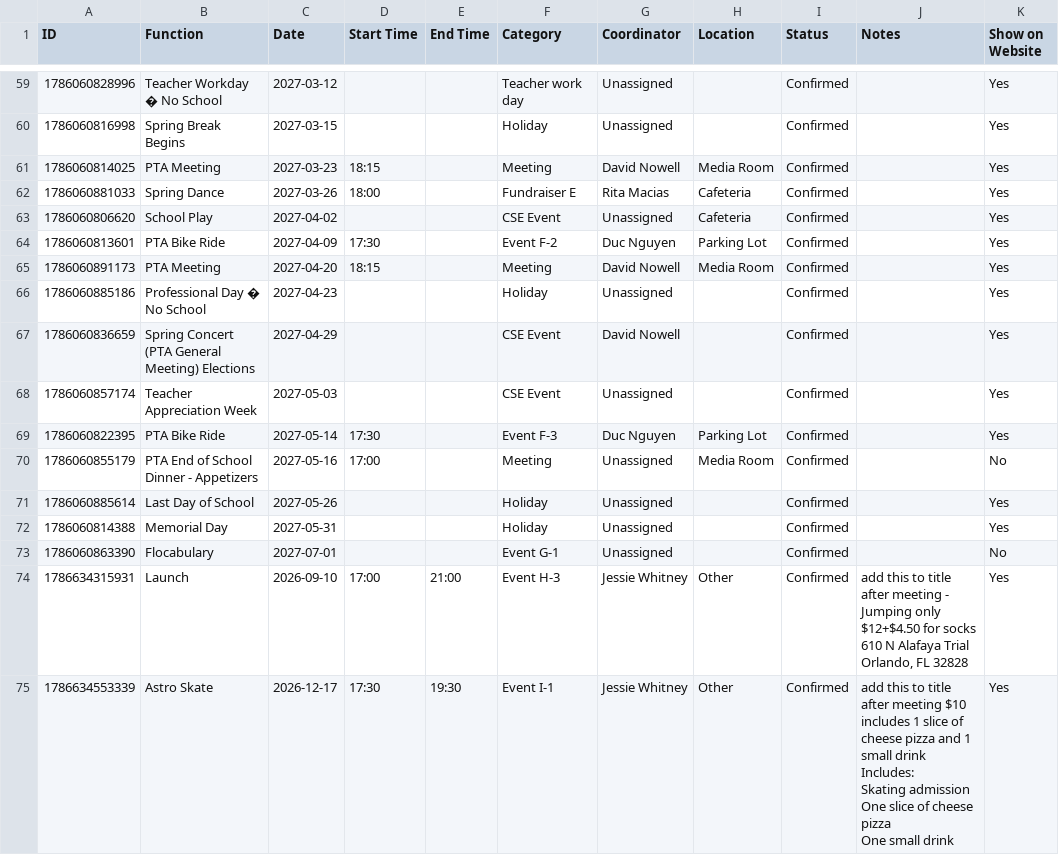
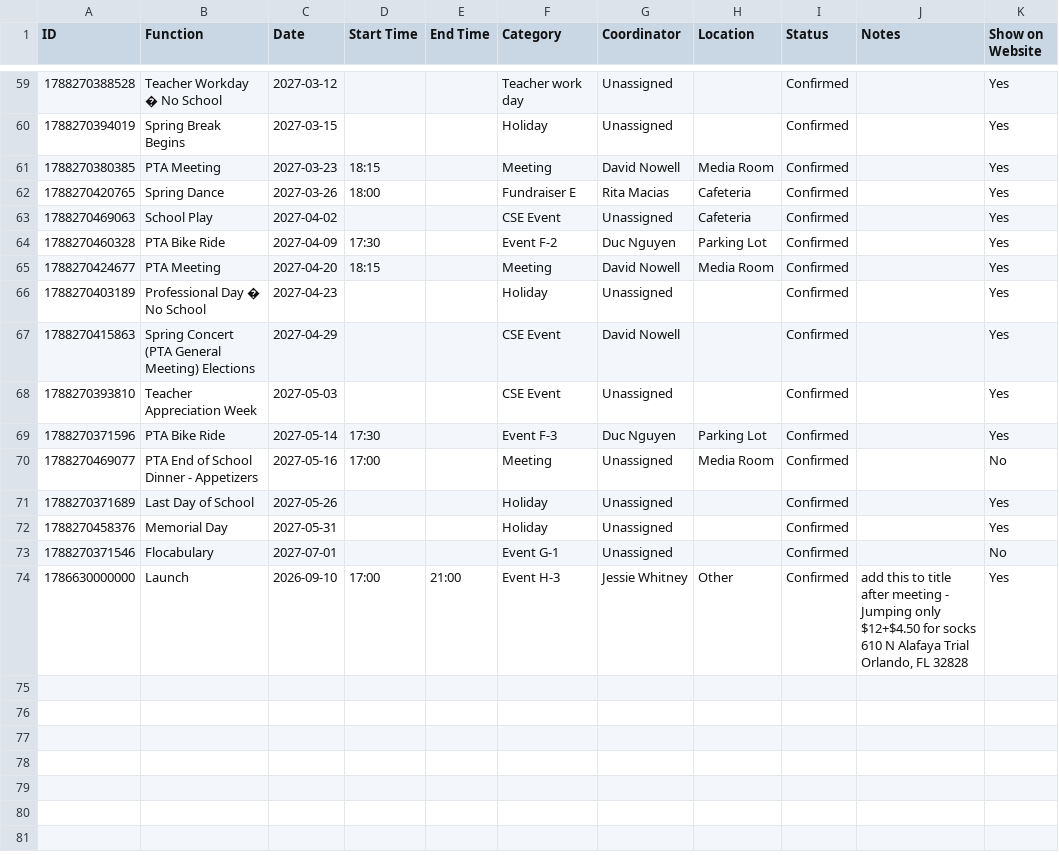
Before and after one commit to CSE-pta/Calendar, a CSV file: pta_calendar_functions.csv, drawn as a sheet; only a part is shown, gaps mark what is left out; the diff covers the shown part only.

```diff
--- a/pta_calendar_functions.csv
+++ b/pta_calendar_functions.csv
@@ -59,24 +65,18 @@ ID,Function,Date,Start Time,End Time,Category,Coordinator,Location,Status,Notes,
-1786060828996,Teacher Workday  � No School,2027-03-12,,,Teacher work day,Unassigned,,Confirmed,,Yes
-1786060816998,Spring Break Begins,2027-03-15,,,Holiday,Unassigned,,Confirmed,,Yes
-1786060814025,PTA Meeting,2027-03-23,18:15,,Meeting,David Nowell,Media Room,Confirmed,,Yes
-1786060881033,Spring Dance,2027-03-26,18:00,,Fundraiser E,Rita Macias,Cafeteria,Confirmed,,Yes
-1786060806620,School Play,2027-04-02,,,CSE Event,Unassigned,Cafeteria,Confirmed,,Yes
-1786060813601,PTA Bike Ride,2027-04-09,17:30,,Event F-2,Duc Nguyen,Parking Lot,Confirmed,,Yes
-1786060891173,PTA Meeting,2027-04-20,18:15,,Meeting,David Nowell,Media Room,Confirmed,,Yes
-1786060885186,Professional Day � No School,2027-04-23,,,Holiday,Unassigned,,Confirmed,,Yes
-1786060836659,Spring Concert (PTA General Meeting) Elections,2027-04-29,,,CSE Event,David Nowell,,Confirmed,,Yes
-1786060857174,Teacher Appreciation Week,2027-05-03,,,CSE Event,Unassigned,,Confirmed,,Yes
-1786060822395,PTA Bike Ride,2027-05-14,17:30,,Event F-3,Duc Nguyen,Parking Lot,Confirmed,,Yes
-1786060855179,PTA End of School Dinner - Appetizers,2027-05-16,17:00,,Meeting,Unassigned,Media Room,Confirmed,,No
-1786060885614,Last Day of School,2027-05-26,,,Holiday,Unassigned,,Confirmed,,Yes
-1786060814388,Memorial Day,2027-05-31,,,Holiday,Unassigned,,Confirmed,,Yes
-1786060863390,Flocabulary,2027-07-01,,,Event G-1,Unassigned,,Confirmed,,No
-1786634315931,Launch,2026-09-10,17:00,21:00,Event H-3,Jessie Whitney,Other,Confirmed,"add this to title after meeting - Jumping only $12+$4.50 for socks
-
-610 N Alafaya Trial Orlando, FL 32828",Yes
-1786634553339,Astro Skate,2026-12-17,17:30,19:30,Event I-1,Jessie Whitney,Other,Confirmed," add this to title after meeting $10 includes 1 slice of cheese pizza and 1 small drink
-Includes:
-
-Skating admission
-One slice of cheese pizza
-One small drink",Yes
+1788270388528,Teacher Workday  � No School,2027-03-12,,,Teacher work day,Unassigned,,Confirmed,,Yes
+1788270394019,Spring Break Begins,2027-03-15,,,Holiday,Unassigned,,Confirmed,,Yes
+1788270380385,PTA Meeting,2027-03-23,18:15,,Meeting,David Nowell,Media Room,Confirmed,,Yes
+1788270420765,Spring Dance,2027-03-26,18:00,,Fundraiser E,Rita Macias,Cafeteria,Confirmed,,Yes
+1788270469063,School Play,2027-04-02,,,CSE Event,Unassigned,Cafeteria,Confirmed,,Yes
+1788270460328,PTA Bike Ride,2027-04-09,17:30,,Event F-2,Duc Nguyen,Parking Lot,Confirmed,,Yes
+1788270424677,PTA Meeting,2027-04-20,18:15,,Meeting,David Nowell,Media Room,Confirmed,,Yes
+1788270403189,Professional Day � No School,2027-04-23,,,Holiday,Unassigned,,Confirmed,,Yes
+1788270415863,Spring Concert (PTA General Meeting) Elections,2027-04-29,,,CSE Event,David Nowell,,Confirmed,,Yes
+1788270393810,Teacher Appreciation Week,2027-05-03,,,CSE Event,Unassigned,,Confirmed,,Yes
+1788270371596,PTA Bike Ride,2027-05-14,17:30,,Event F-3,Duc Nguyen,Parking Lot,Confirmed,,Yes
+1788270469077,PTA End of School Dinner - Appetizers,2027-05-16,17:00,,Meeting,Unassigned,Media Room,Confirmed,,No
+1788270371689,Last Day of School,2027-05-26,,,Holiday,Unassigned,,Confirmed,,Yes
+1788270458376,Memorial Day,2027-05-31,,,Holiday,Unassigned,,Confirmed,,Yes
+1788270371546,Flocabulary,2027-07-01,,,Event G-1,Unassigned,,Confirmed,,No
+1786630000000,Launch,2026-09-10,17:00,21:00,Event H-3,Jessie Whitney,Other,Confirmed,"add this to title after meeting - Jumping only $12+$4.50 for socks
+
+610 N Alafaya Trial Orlando, FL 32828",Yes
```
Also changed, not shown: 1 added row, 1 removed row and 56 edited cells elsewhere in this file.
